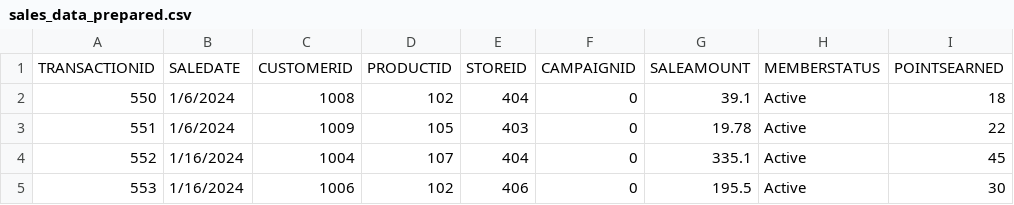
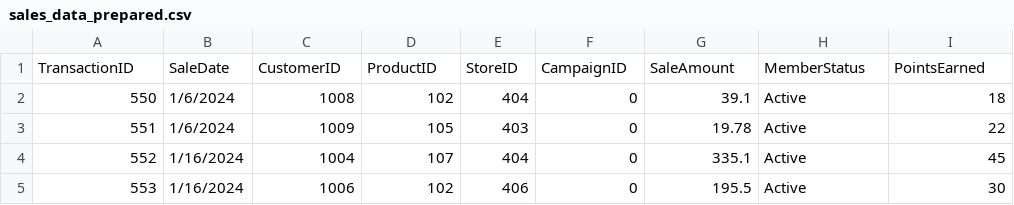
Before and after one commit to matthewellishanson/smart-store-Hanson, a CSV file: data/prepared/sales_data_prepared.csv, drawn as a sheet; only a part is shown.

```diff
--- a/data/prepared/sales_data_prepared.csv
+++ b/data/prepared/sales_data_prepared.csv
@@ -1,2 +1,2 @@
-TRANSACTIONID,SALEDATE,CUSTOMERID,PRODUCTID,STOREID,CAMPAIGNID,SALEAMOUNT,MEMBERSTATUS,POINTSEARNED
+TransactionID,SaleDate,CustomerID,ProductID,StoreID,CampaignID,SaleAmount,MemberStatus,PointsEarned
 550,1/6/2024,1008,102,404,0,39.1,Active,18
```
Also changed, not shown: data/prepared/customers_cleaned.csv, data/prepared/products_cleaned.csv, 4 other files.
